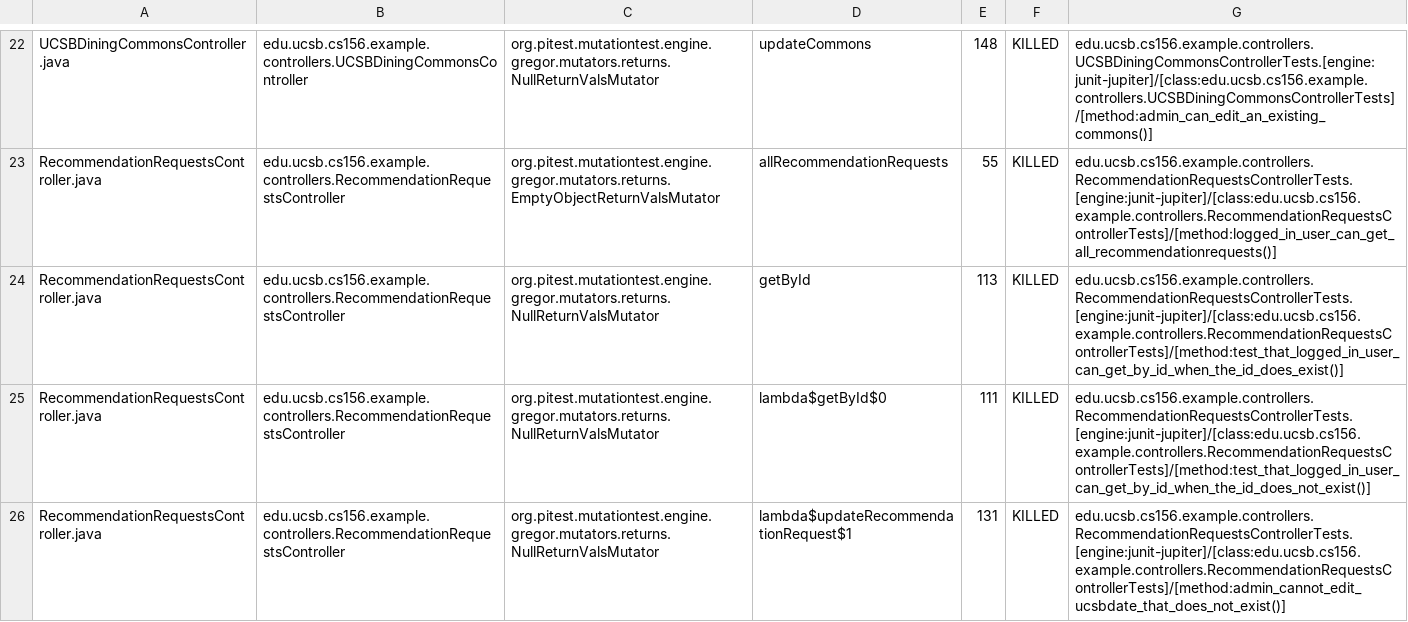
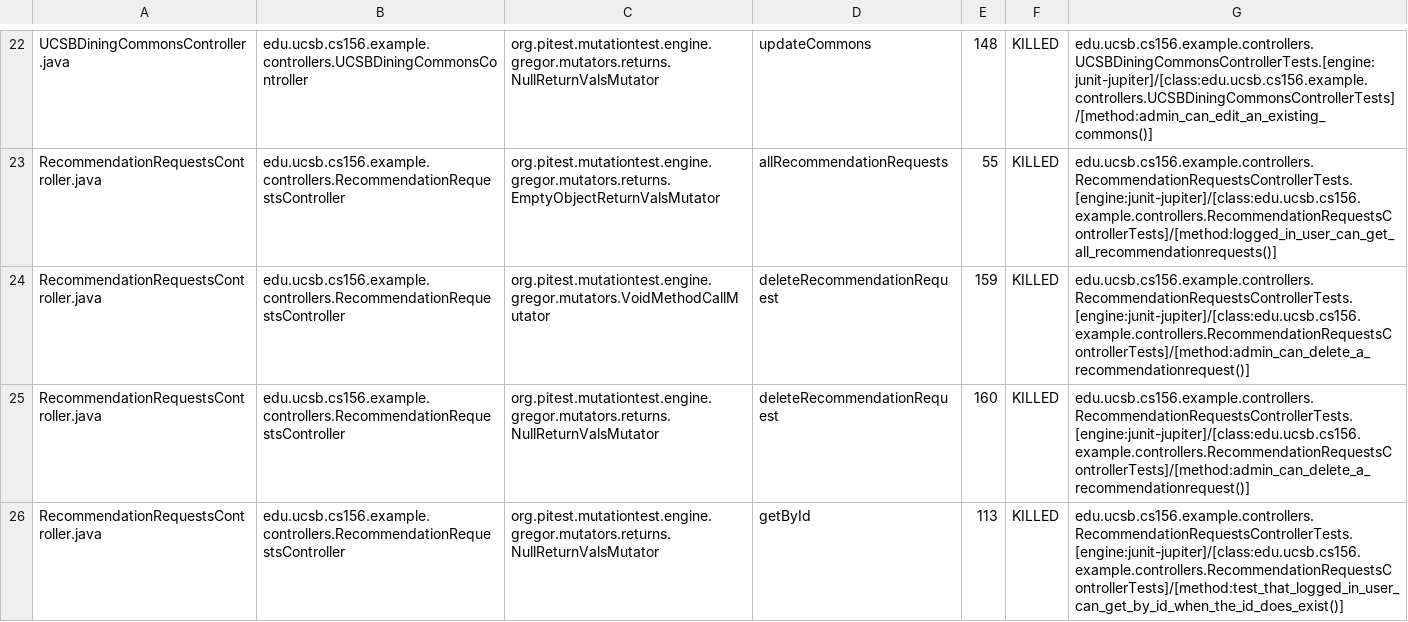
Before and after one commit to ucsb-cs156-s25/team01-s25-10, a CSV file: pitest/mutations.csv, drawn as a sheet; only a part is shown, gaps mark what is left out; the shorter side is filled out with more unchanged rows; the diff covers the shown part only.

Commit message:
Deploying to gh-pages from @ ucsb-cs156-s25/team01-s25-10@2cc6187c24b47ca561a8e57e63869b93925cb6ad 🚀

```diff
--- a/pitest/mutations.csv
+++ b/pitest/mutations.csv
@@ -23,2 +23,4 @@ UCSBDiningCommonsController.java,edu.ucsb.cs156.example.controllers.UCSBDiningCo
 RecommendationRequestsController.java,edu.ucsb.cs156.example.controllers.RecommendationRequestsController,org.pitest.mutationtest.engine.gregor.mutators.returns.EmptyObjectReturnValsMutator,allRecommendationRequests,55,KILLED,edu.ucsb.cs156.example.controllers.RecommendationRequestsControllerTests.[engine:junit-jupiter]/[class:edu.ucsb.cs156.example.controllers.RecommendationRequestsControllerTests]/[method:logged_in_user_can_get_all_recommendationrequests()]
+RecommendationRequestsController.java,edu.ucsb.cs156.example.controllers.RecommendationRequestsController,org.pitest.mutationtest.engine.gregor.mutators.VoidMethodCallMutator,deleteRecommendationRequest,159,KILLED,edu.ucsb.cs156.example.controllers.RecommendationRequestsControllerTests.[engine:junit-jupiter]/[class:edu.ucsb.cs156.example.controllers.RecommendationRequestsControllerTests]/[method:admin_can_delete_a_recommendationrequest()]
+RecommendationRequestsController.java,edu.ucsb.cs156.example.controllers.RecommendationRequestsController,org.pitest.mutationtest.engine.gregor.mutators.returns.NullReturnValsMutator,deleteRecommendationRequest,160,KILLED,edu.ucsb.cs156.example.controllers.RecommendationRequestsControllerTests.[engine:junit-jupiter]/[class:edu.ucsb.cs156.example.controllers.RecommendationRequestsControllerTests]/[method:admin_can_delete_a_recommendationrequest()]
 RecommendationRequestsController.java,edu.ucsb.cs156.example.controllers.RecommendationRequestsController,org.pitest.mutationtest.engine.gregor.mutators.returns.NullReturnValsMutator,getById,113,KILLED,edu.ucsb.cs156.example.controllers.RecommendationRequestsControllerTests.[engine:junit-jupiter]/[class:edu.ucsb.cs156.example.controllers.RecommendationRequestsControllerTests]/[method:test_that_logged_in_user_can_get_by_id_when_the_id_does_exist()]
```
Also changed, not shown: 1 added row and 1 edited cell elsewhere in this file, 19 other files.
